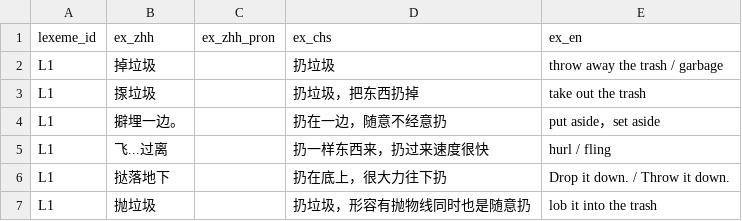
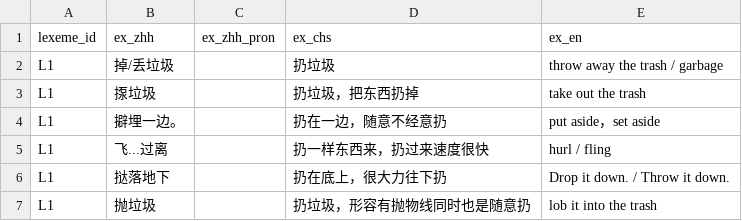
Before and after one commit to Joker9405/Can-Tong, a CSV file: data/examples.csv, drawn as a sheet.

Commit message:
Update example entry for 'throw away the trash'

```diff
--- a/data/examples.csv
+++ b/data/examples.csv
@@ -1,3 +1,3 @@
 lexeme_id,ex_zhh,ex_zhh_pron,ex_chs,ex_en
-L1,掉垃圾,,扔垃圾,throw away the trash / garbage
+L1,掉/丢垃圾,,扔垃圾,throw away the trash / garbage
 L1,揼垃圾,,扔垃圾，把东西扔掉,take out the trash
```
